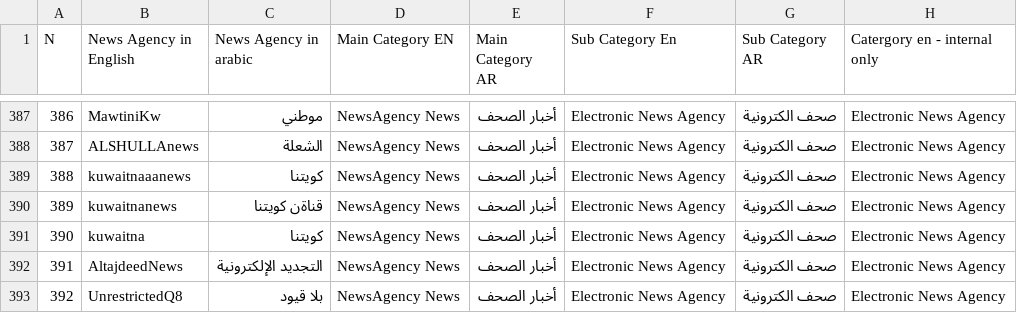
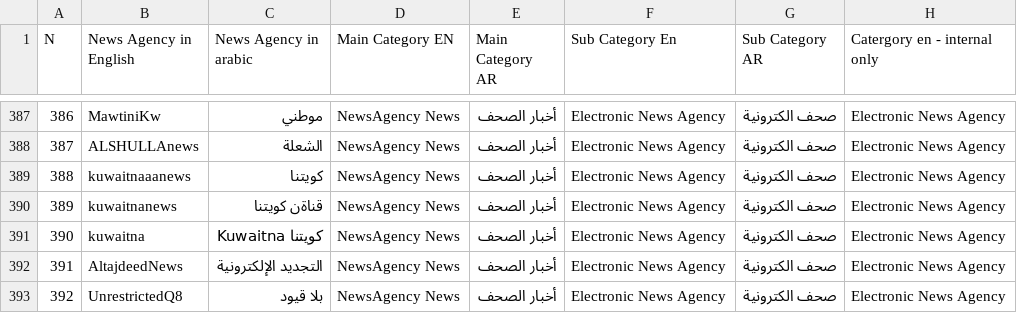
Before and after one commit to athulkannan2000/Scraper, a CSV file: arabic_scrapper/arabic_scrapper/spiders/News Aggregator Websites & Categories list - EN-AR - version 1 (1).xlsx - GOV and Private.csv, drawn as a sheet; only a part is shown, gaps mark what is left out; the diff names each change by its address in the sheet, - before the commit and + after, or states it on an @@ line.

Commit message:
Update News Aggregator Websites & Categories list - EN-AR - version 1 (1).xlsx - GOV and Private.csv

```diff
--- a/arabic_scrapper/arabic_scrapper/spiders/News Aggregator Websites & Categories list - EN-AR - version 1 (1).xlsx - GOV and Private.csv
+++ b/arabic_scrapper/arabic_scrapper/spiders/News Aggregator Websites & Categories list - EN-AR - version 1 (1).xlsx - GOV and Private.csv
-C391 (News Agency in arabic): كويتنا
+C391 (News Agency in arabic): كويتنا Kuwaitna
```
